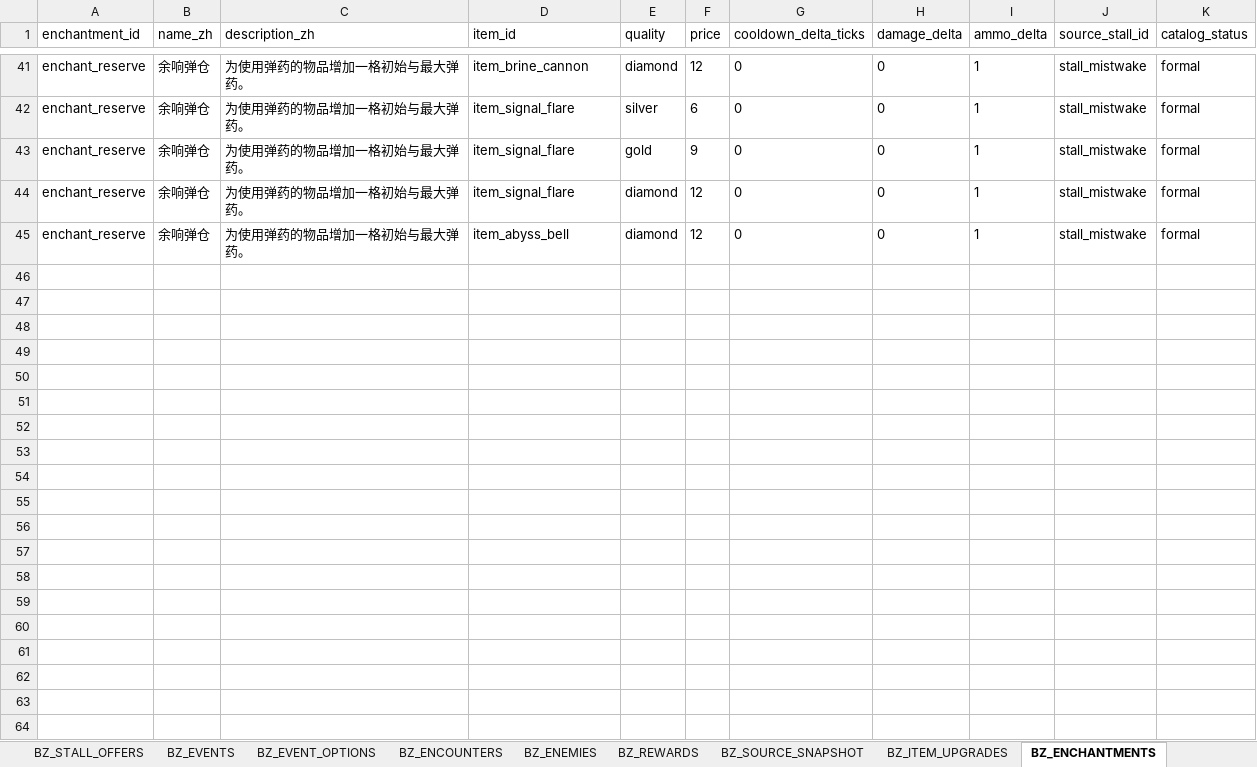
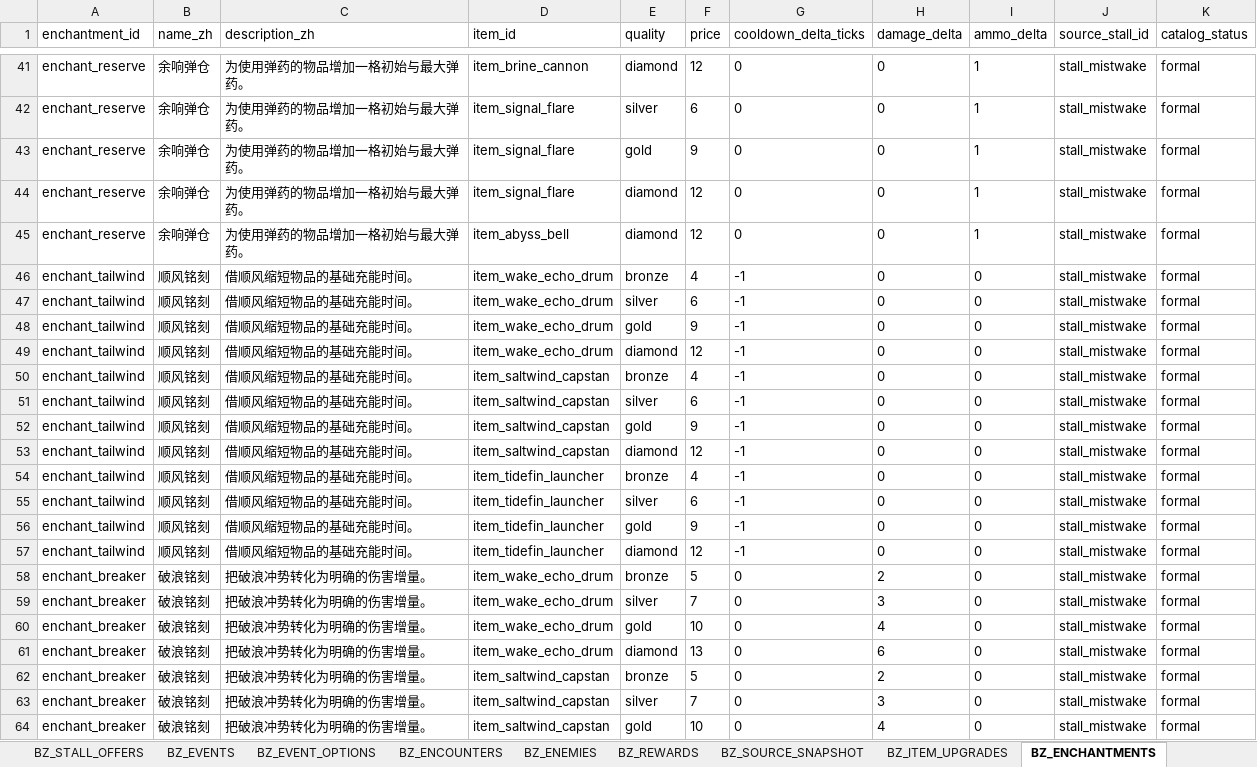
Before and after one commit to jyf0330/ysbzs, an Excel workbook: xlsx/ysbzs_master.xlsx, sheet BZ_ENCHANTMENTS, drawn as a sheet; only a part is shown, gaps mark what is left out; values as stored, in another font and other column widths than the file's, no borders; the diff covers the shown part only; the diff names each change by its address in the sheet, - before the commit and + after, or states it on an @@ line.

```diff
--- a/xlsx/ysbzs_master.xlsx (sheet BZ_ENCHANTMENTS)
+++ b/xlsx/ysbzs_master.xlsx (sheet BZ_ENCHANTMENTS)
+row 46: enchant_tailwind | 顺风铭刻 | 借顺风缩短物品的基础充能时间。 | item_wake_echo_drum | bronze | 4 | -1 | 0 | 0 | stall_mistwake | formal
+row 47: enchant_tailwind | 顺风铭刻 | 借顺风缩短物品的基础充能时间。 | item_wake_echo_drum | silver | 6 | -1 | 0 | 0 | stall_mistwake | formal
+row 48: enchant_tailwind | 顺风铭刻 | 借顺风缩短物品的基础充能时间。 | item_wake_echo_drum | gold | 9 | -1 | 0 | 0 | stall_mistwake | formal
+row 49: enchant_tailwind | 顺风铭刻 | 借顺风缩短物品的基础充能时间。 | item_wake_echo_drum | diamond | 12 | -1 | 0 | 0 | stall_mistwake | formal
+row 50: enchant_tailwind | 顺风铭刻 | 借顺风缩短物品的基础充能时间。 | item_saltwind_capstan | bronze | 4 | -1 | 0 | 0 | stall_mistwake | formal
+row 51: enchant_tailwind | 顺风铭刻 | 借顺风缩短物品的基础充能时间。 | item_saltwind_capstan | silver | 6 | -1 | 0 | 0 | stall_mistwake | formal
+row 52: enchant_tailwind | 顺风铭刻 | 借顺风缩短物品的基础充能时间。 | item_saltwind_capstan | gold | 9 | -1 | 0 | 0 | stall_mistwake | formal
+row 53: enchant_tailwind | 顺风铭刻 | 借顺风缩短物品的基础充能时间。 | item_saltwind_capstan | diamond | 12 | -1 | 0 | 0 | stall_mistwake | formal
+row 54: enchant_tailwind | 顺风铭刻 | 借顺风缩短物品的基础充能时间。 | item_tidefin_launcher | bronze | 4 | -1 | 0 | 0 | stall_mistwake | formal
+row 55: enchant_tailwind | 顺风铭刻 | 借顺风缩短物品的基础充能时间。 | item_tidefin_launcher | silver | 6 | -1 | 0 | 0 | stall_mistwake | formal
+row 56: enchant_tailwind | 顺风铭刻 | 借顺风缩短物品的基础充能时间。 | item_tidefin_launcher | gold | 9 | -1 | 0 | 0 | stall_mistwake | formal
+row 57: enchant_tailwind | 顺风铭刻 | 借顺风缩短物品的基础充能时间。 | item_tidefin_launcher | diamond | 12 | -1 | 0 | 0 | stall_mistwake | formal
+row 58: enchant_breaker | 破浪铭刻 | 把破浪冲势转化为明确的伤害增量。 | item_wake_echo_drum | bronze | 5 | 0 | 2 | 0 | stall_mistwake | formal
+row 59: enchant_breaker | 破浪铭刻 | 把破浪冲势转化为明确的伤害增量。 | item_wake_echo_drum | silver | 7 | 0 | 3 | 0 | stall_mistwake | formal
+row 60: enchant_breaker | 破浪铭刻 | 把破浪冲势转化为明确的伤害增量。 | item_wake_echo_drum | gold | 10 | 0 | 4 | 0 | stall_mistwake | formal
+row 61: enchant_breaker | 破浪铭刻 | 把破浪冲势转化为明确的伤害增量。 | item_wake_echo_drum | diamond | 13 | 0 | 6 | 0 | stall_mistwake | formal
+row 62: enchant_breaker | 破浪铭刻 | 把破浪冲势转化为明确的伤害增量。 | item_saltwind_capstan | bronze | 5 | 0 | 2 | 0 | stall_mistwake | formal
+row 63: enchant_breaker | 破浪铭刻 | 把破浪冲势转化为明确的伤害增量。 | item_saltwind_capstan | silver | 7 | 0 | 3 | 0 | stall_mistwake | formal
+row 64: enchant_breaker | 破浪铭刻 | 把破浪冲势转化为明确的伤害增量。 | item_saltwind_capstan | gold | 10 | 0 | 4 | 0 | stall_mistwake | formal
```
Also changed, not shown: 9 added rows elsewhere in this sheet, sheet BZ_ITEM_EFFECTS, sheet BZ_ITEMS, sheet BZ_ITEM_UPGRADES, sheet BZ_GAMEPLAY, sheet BZ_STALL_OFFERS, sheet BZ_GHOST_SNAPSHOTS, 2 more sheets, 14 other files.
